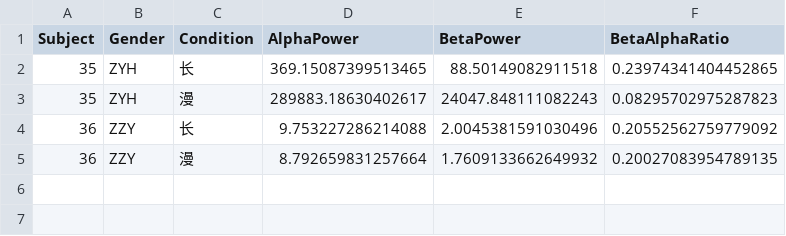
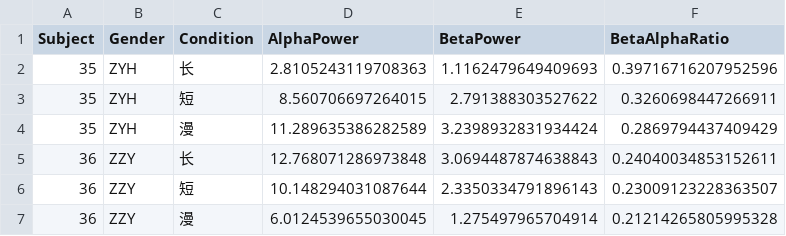
Before and after one commit to Phansy568/BioPsych, a CSV file: EEG_analysis_results.csv, drawn as a sheet.

```diff
--- a/EEG_analysis_results.csv
+++ b/EEG_analysis_results.csv
@@ -1,5 +1,7 @@
 Subject,Gender,Condition,AlphaPower,BetaPower,BetaAlphaRatio
-35,ZYH,长,369.15087399513465,88.50149082911518,0.23974341404452865
-35,ZYH,漫,289883.18630402617,24047.848111082243,0.08295702975287823
-36,ZZY,长,9.753227286214088,2.0045381591030496,0.20552562759779092
-36,ZZY,漫,8.792659831257664,1.7609133662649932,0.20027083954789135
+35,ZYH,长,2.8105243119708363,1.1162479649409693,0.39716716207952596
+35,ZYH,短,8.560706697264015,2.791388303527622,0.3260698447266911
+35,ZYH,漫,11.289635386282589,3.2398932831934424,0.2869794437409429
+36,ZZY,长,12.768071286973848,3.0694487874638843,0.24040034853152611
+36,ZZY,短,10.148294031087644,2.3350334791896143,0.23009123228363507
+36,ZZY,漫,6.0124539655030045,1.275497965704914,0.21214265805995328
```
Also changed, not shown: 3 other files.
